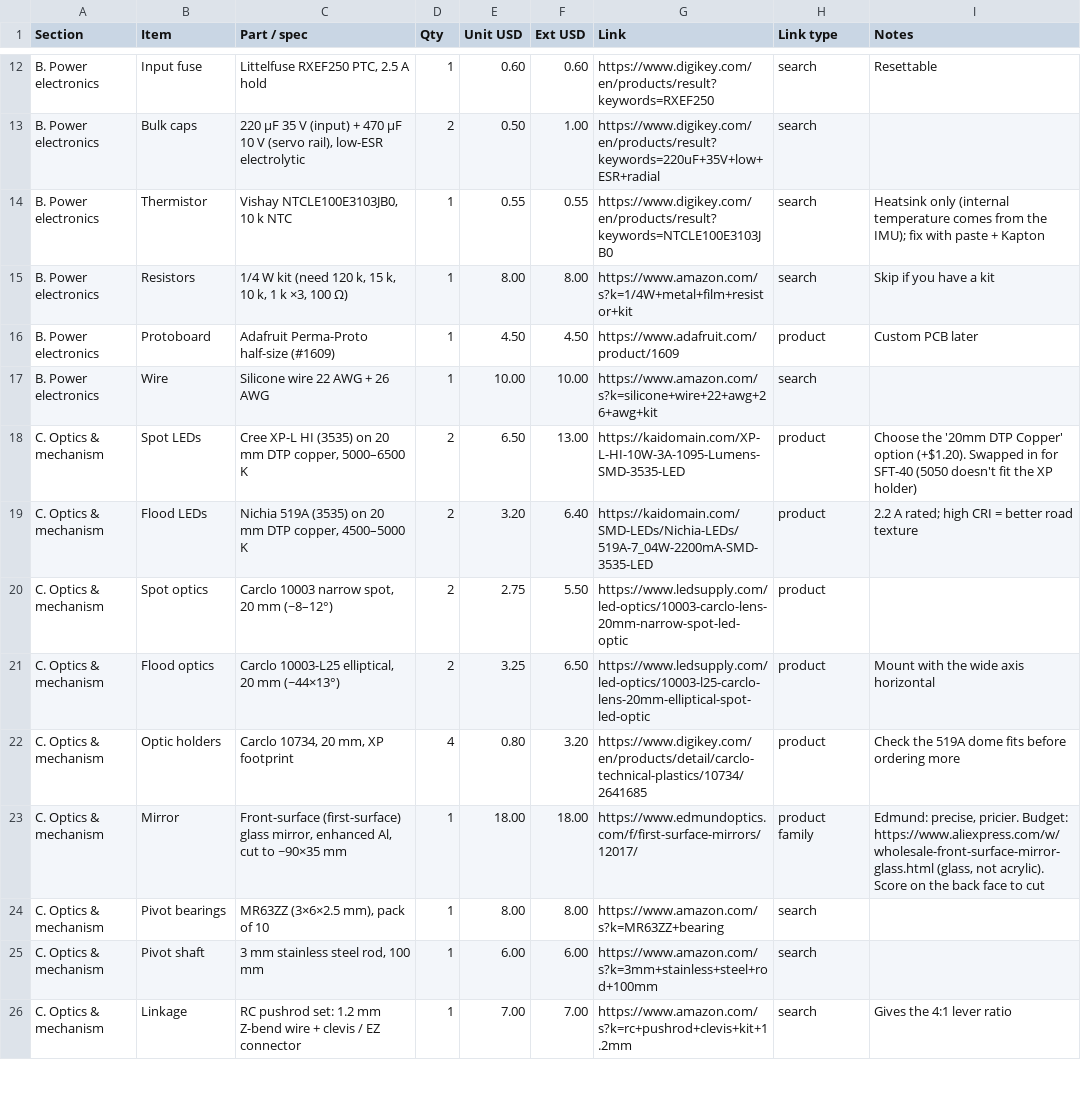
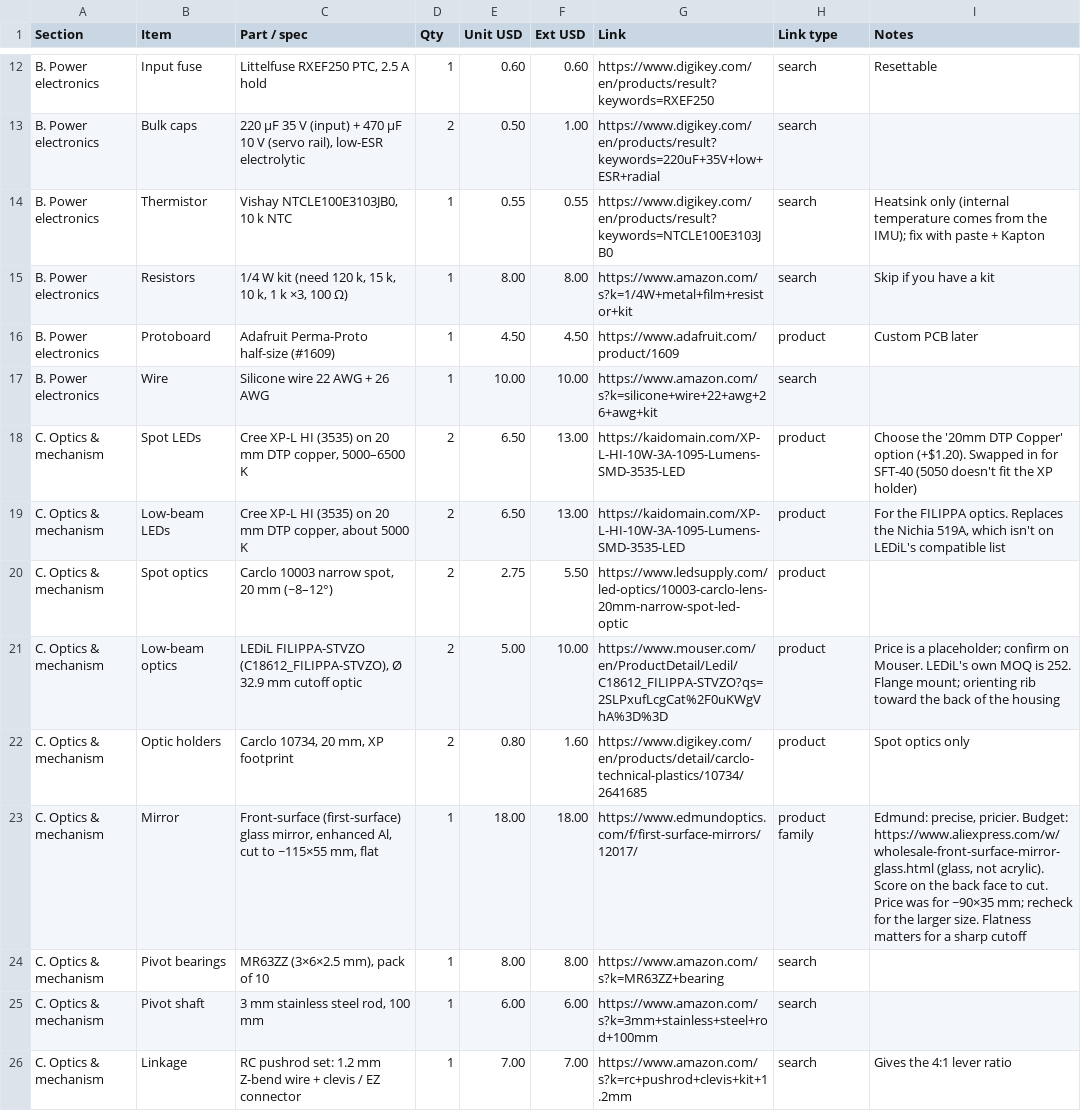
Before and after one commit to nijaba/euc-stabilized-headlight, a CSV file: hardware/BOM.csv, drawn as a sheet; only a part is shown, gaps mark what is left out; the diff covers the shown part only.

```diff
--- a/hardware/BOM.csv
+++ b/hardware/BOM.csv
@@ -18,7 +18,7 @@ B. Power electronics,Wire,Silicone wire 22 AWG + 26 AWG,1,10.00,10.00,https://ww
 C. Optics & mechanism,Spot LEDs,"Cree XP-L HI (3535) on 20 mm DTP copper, 5000–6500 K",2,6.50,13.00,https://kaidomain.com/XP-L-HI-10W-3A-1095-Lumens-SMD-3535-LED,product,Choose the '20mm DTP Copper' option (+$1.20). Swapped in for SFT-40 (5050 doesn't fit the XP holder)
-C. Optics & mechanism,Flood LEDs,"Nichia 519A (3535) on 20 mm DTP copper, 4500–5000 K",2,3.20,6.40,https://kaidomain.com/SMD-LEDs/Nichia-LEDs/519A-7_04W-2200mA-SMD-3535-LED,product,2.2 A rated; high CRI = better road texture
+C. Optics & mechanism,Low-beam LEDs,"Cree XP-L HI (3535) on 20 mm DTP copper, about 5000 K",2,6.50,13.00,https://kaidomain.com/XP-L-HI-10W-3A-1095-Lumens-SMD-3535-LED,product,"For the FILIPPA optics. Replaces the Nichia 519A, which isn't on LEDiL's compatible list"
 C. Optics & mechanism,Spot optics,"Carclo 10003 narrow spot, 20 mm (~8–12°)",2,2.75,5.50,https://www.ledsupply.com/led-optics/10003-carclo-lens-20mm-narrow-spot-led-optic,product,
-C. Optics & mechanism,Flood optics,"Carclo 10003-L25 elliptical, 20 mm (~44×13°)",2,3.25,6.50,https://www.ledsupply.com/led-optics/10003-l25-carclo-lens-20mm-elliptical-spot-led-optic,product,Mount with the wide axis horizontal
-C. Optics & mechanism,Optic holders,"Carclo 10734, 20 mm, XP footprint",4,0.80,3.20,https://www.digikey.com/en/products/detail/carclo-technical-plastics/10734/2641685,product,Check the 519A dome fits before ordering more
-C. Optics & mechanism,Mirror,"Front-surface (first-surface) glass mirror, enhanced Al, cut to ~90×35 mm",1,18.00,18.00,https://www.edmundoptics.com/f/first-surface-mirrors/12017/,product family,"Edmund: precise, pricier. Budget: https://www.aliexpress.com/w/wholesale-front-surface-mirror-glass.html (glass, not acrylic). Score on the back face to cut"
+C. Optics & mechanism,Low-beam optics,"LEDiL FILIPPA-STVZO (C18612_FILIPPA-STVZO), Ø 32.9 mm cutoff optic",2,5.00,10.00,https://www.mouser.com/en/ProductDetail/Ledil/C18612_FILIPPA-STVZO?qs=2SLPxufLcgCat%2F0uKWgVhA%3D%3D,product,"Price is a placeholder; confirm on Mouser. LEDiL's own MOQ is 252. Flange mount; orienting rib toward the back of the housing"
+C. Optics & mechanism,Optic holders,"Carclo 10734, 20 mm, XP footprint",2,0.80,1.60,https://www.digikey.com/en/products/detail/carclo-technical-plastics/10734/2641685,product,Spot optics only
+C. Optics & mechanism,Mirror,"Front-surface (first-surface) glass mirror, enhanced Al, cut to ~115×55 mm, flat",1,18.00,18.00,https://www.edmundoptics.com/f/first-surface-mirrors/12017/,product family,"Edmund: precise, pricier. Budget: https://www.aliexpress.com/w/wholesale-front-surface-mirror-glass.html (glass, not acrylic). Score on the back face to cut. Price was for ~90×35 mm; recheck for the larger size. Flatness matters for a sharp cutoff"
 C. Optics & mechanism,Pivot bearings,"MR63ZZ (3×6×2.5 mm), pack of 10",1,8.00,8.00,https://www.amazon.com/s?k=MR63ZZ+bearing,search,
```
Also changed, not shown: 4 edited cells elsewhere in this file, 8 other files.
